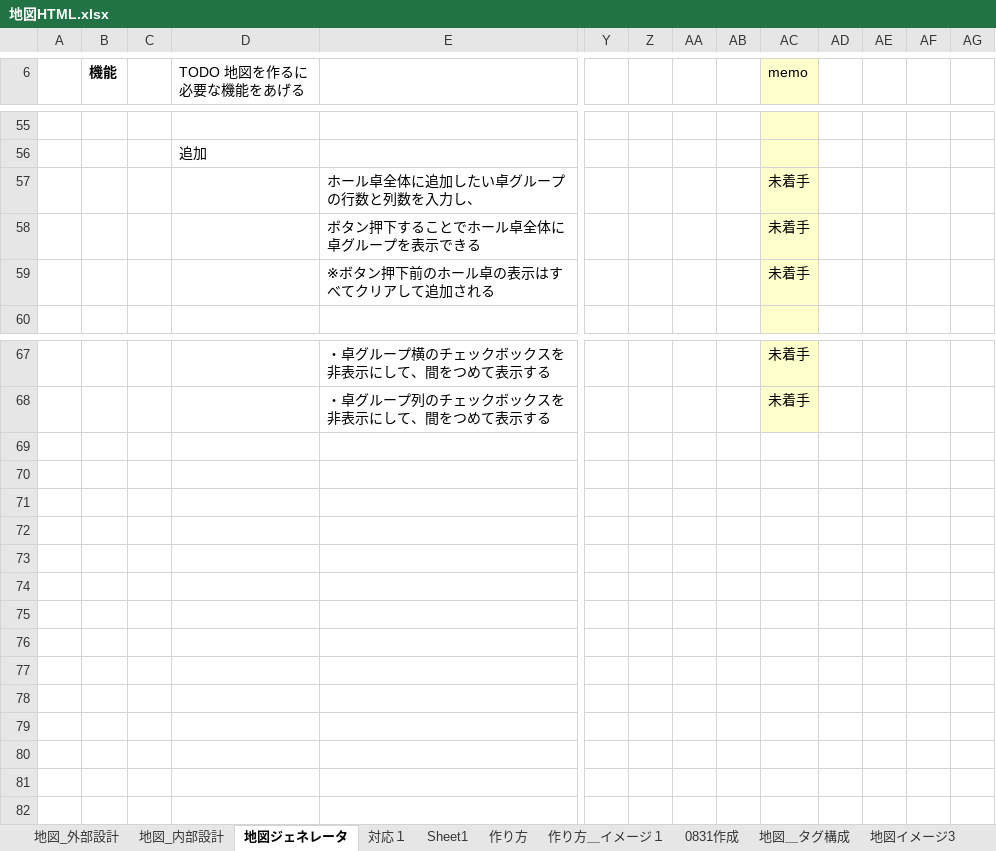
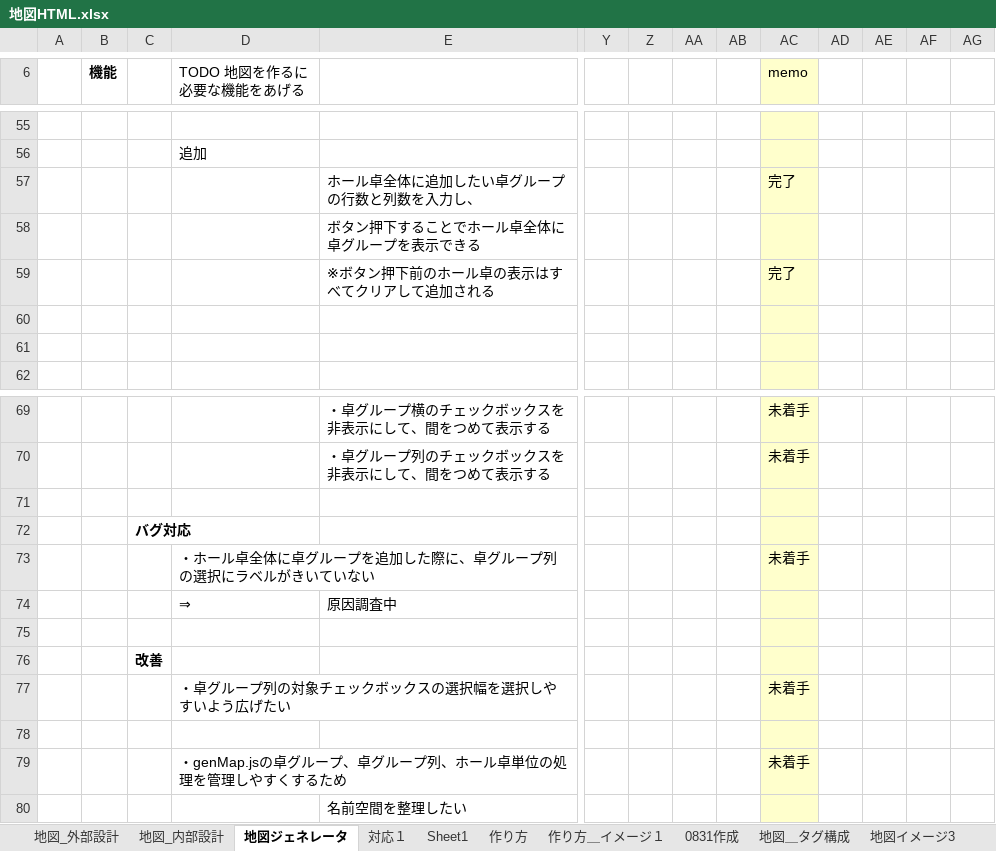
Before and after one commit to gitRock2016/WFS_Design, an Excel workbook: 02.製造/地図HTML.xlsx, sheet 地図ジェネレータ, drawn as a sheet; only a part is shown, gaps mark what is left out; values as stored, in another font and other column widths than the file's, no borders; addresses are those after the commit; rows hold the shown columns only; the diff names each change by its address in the sheet, - before the commit and + after, or states it on an @@ line.

Commit message:
0913時点最新

```diff
--- a/02.製造/地図HTML.xlsx (sheet 地図ジェネレータ)
+++ b/02.製造/地図HTML.xlsx (sheet 地図ジェネレータ)
-AC57 (memo): 未着手
+AC57 (memo): 完了
+row 58:  |  |  |  | ボタン押下することでホール卓全体に卓グループを表示できる
+row 59:  |  |  |  | ※ボタン押下前のホール卓の表示はすべてクリアして追加される |  |  |  |  | 完了
-row 60:  |  |  |  | ボタン押下することでホール卓全体に卓グループを表示できる |  |  |  |  | 未着手
+row 60: (empty)
-row 61:  |  |  |  | ※ボタン押下前のホール卓の表示はすべてクリアして追加される |  |  |  |  | 未着手
+row 61: (empty)
+row 71: (empty)
+row 72:  |  | バグ対応
+row 73:  |  |  | ・ホール卓全体に卓グループを追加した際に、卓グループ列の選択にラベルがきいていない |  |  |  |  |  | 未着手
+row 74:  |  |  | ⇒ | 原因調査中
+row 75: (empty)
+row 76:  |  | 改善
+row 77:  |  |  | ・卓グループ列の対象チェックボックスの選択幅を選択しやすいよう広げたい |  |  |  |  |  | 未着手
+row 78: (empty)
+row 79:  |  |  | ・genMap.jsの卓グループ、卓グループ列、ホール卓単位の処理を管理しやすくするため |  |  |  |  |  | 未着手
+row 80:  |  |  |  | 名前空間を整理したい
```
Also changed, not shown: charts or pictures.
